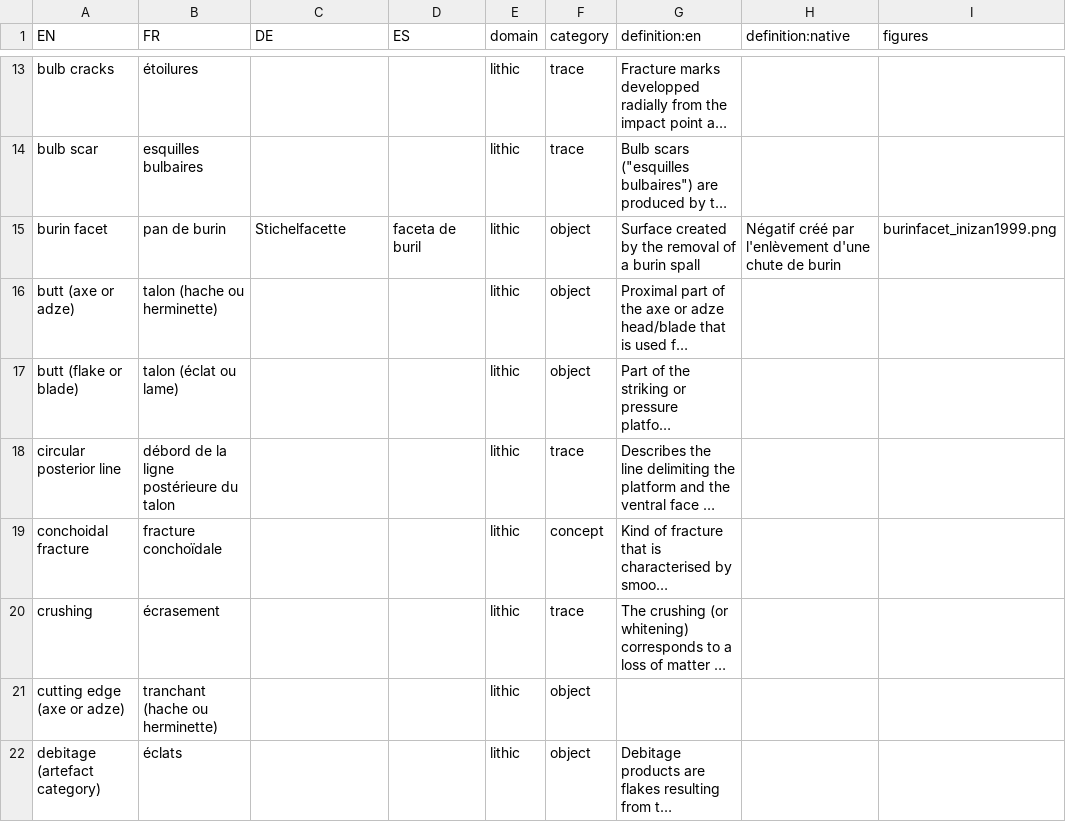
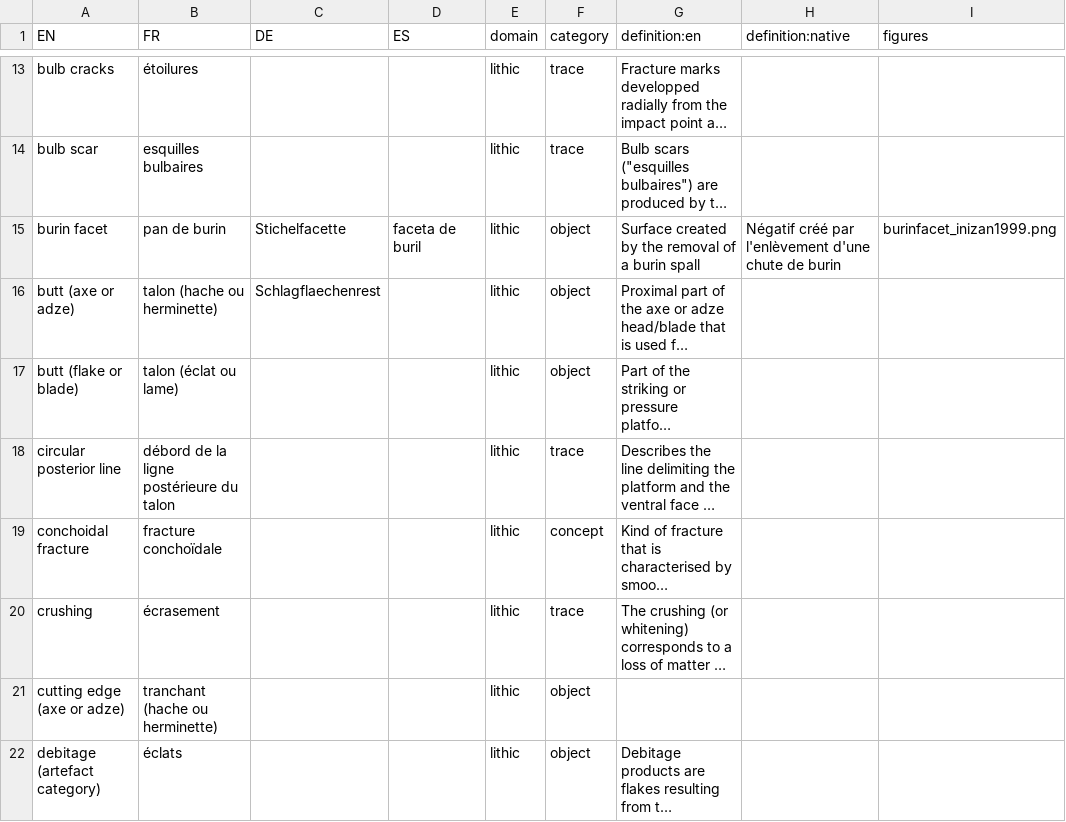
Before and after one commit to tupuni/lexicon, a CSV file: lexicon.csv, drawn as a sheet; only a part is shown, gaps mark what is left out; long unchanged cells end in …; the diff names each change by its address in the sheet, - before the commit and + after, or states it on an @@ line.

Commit message:
Update lexicon.csv

```diff
--- a/lexicon.csv
+++ b/lexicon.csv
-C16 (DE): (empty)
+C16 (DE): Schlagflaechenrest
```
